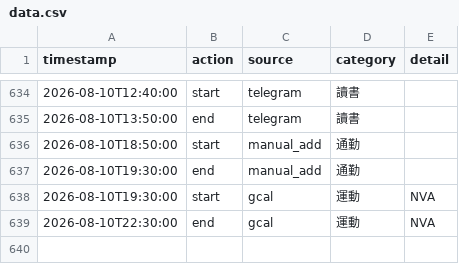
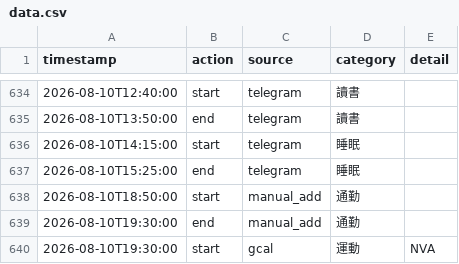
Before and after one commit to ssuyu0829/tt-f6a83b, a CSV file: data.csv, drawn as a sheet; only a part is shown, gaps mark what is left out; the shorter side is filled out with more unchanged rows; the diff names each change by its address in the sheet, - before the commit and + after, or states it on an @@ line.

Commit message:
sync 2026-08-10 15:30

```diff
--- a/data.csv
+++ b/data.csv
+row 636: 2026-08-10T14:15:00 | start | telegram | 睡眠
+row 637: 2026-08-10T15:25:00 | end | telegram | 睡眠
```
